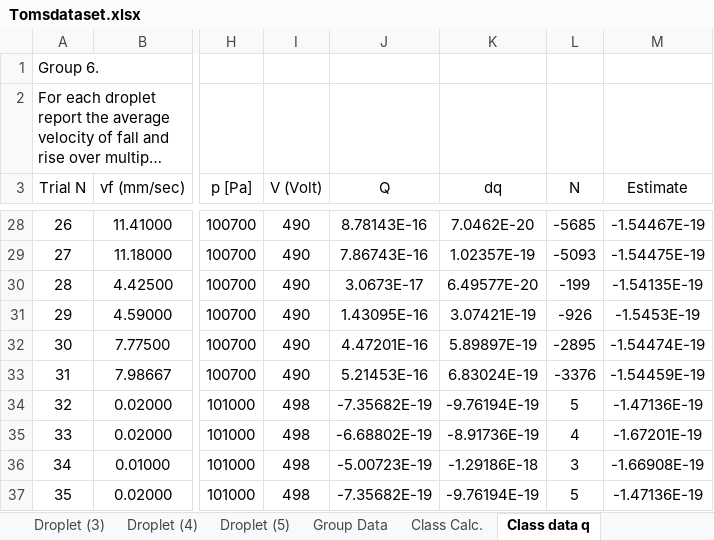
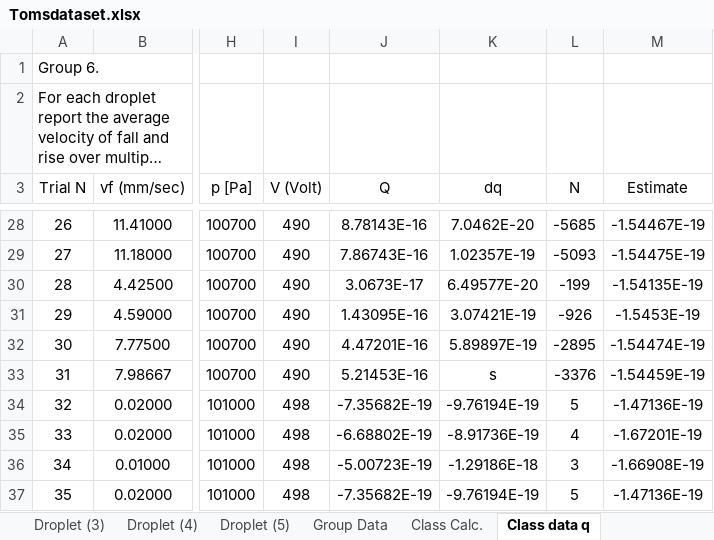
Before and after one commit to KyileWoods/Millikans-Oil-Drop-Experiment, an Excel workbook: Data/Tomsdataset.xlsx, sheet Class data q, drawn as a sheet; only a part is shown, gaps mark what is left out; long unchanged cells end in …; values as stored, in another font and other column widths than the file's, no borders; charts and pictures and conditional formats not drawn; the diff names each change by its address in the sheet, - before the commit and + after, or states it on an @@ line.

Commit message:
Update Tomsdataset.xlsx

```diff
--- a/Data/Tomsdataset.xlsx (sheet Class data q)
+++ b/Data/Tomsdataset.xlsx (sheet Class data q)
-K33 (dq): 6.83024E-19
+K33 (dq): s
```
